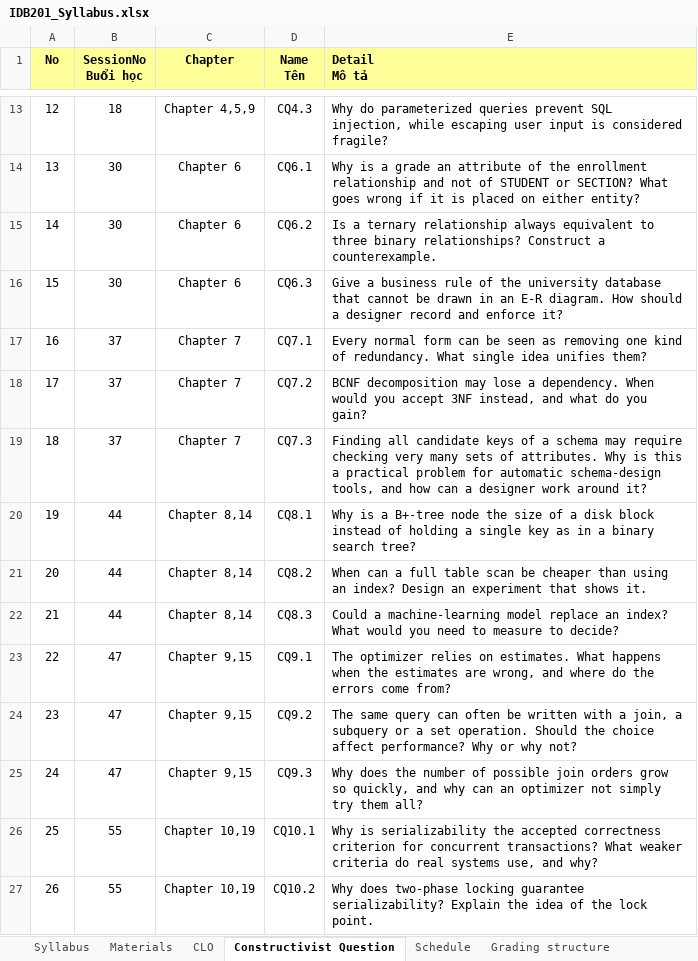
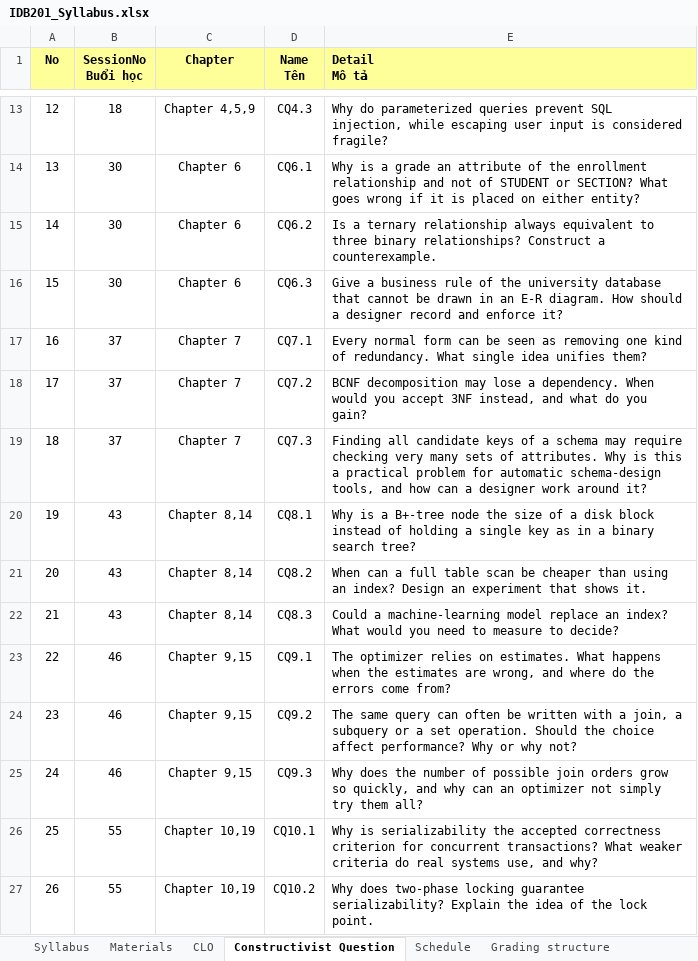
Before and after one commit to VanTTN2/IDB202, an Excel workbook: IDB201_ket-qua-sua_lan1_1/1_syllabus/IDB201_Syllabus.xlsx, sheet Constructivist Question, drawn as a sheet; only a part is shown, gaps mark what is left out; values as stored, in another font and other column widths than the file's, no borders; the diff names each change by its address in the sheet, - before the commit and + after, or states it on an @@ line.

```diff
--- a/IDB201_ket-qua-sua_lan1_1/1_syllabus/IDB201_Syllabus.xlsx (sheet Constructivist Question)
+++ b/IDB201_ket-qua-sua_lan1_1/1_syllabus/IDB201_Syllabus.xlsx (sheet Constructivist Question)
-B20:B22 (SessionNo Buổi học): 44
+B20:B22 (SessionNo Buổi học): 43
-B23:B25 (SessionNo Buổi học): 47
+B23:B25 (SessionNo Buổi học): 46
```
Also changed, not shown: sheet Schedule, sheet Grading structure, syllabus/IDB201_Syllabus.xlsx, 2 other files.
